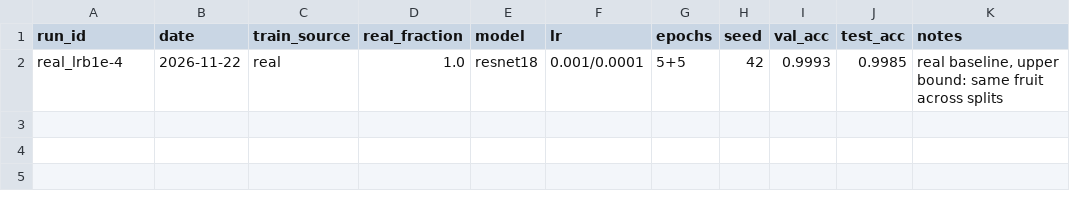
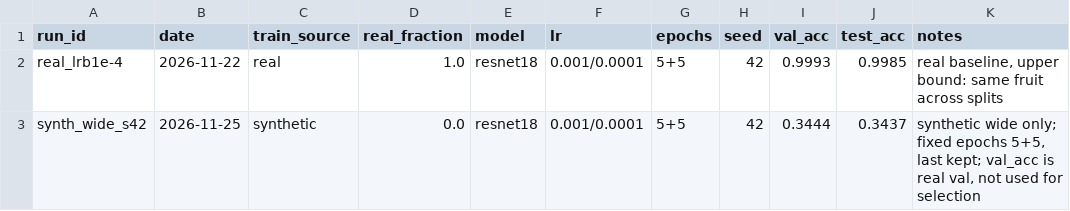
Before and after one commit to Junaeid-Shoaib/citrus-sim2real-grading, a CSV file: results/experiments.csv, drawn as a sheet; the diff names each change by its address in the sheet, - before the commit and + after, or states it on an @@ line.

Commit message:
Train on synthetic data only and evaluate on real test

```diff
--- a/results/experiments.csv
+++ b/results/experiments.csv
+row 3: synth_wide_s42 | 2026-11-25 | synthetic | 0.0 | resnet18 | 0.001/0.0001 | 5+5 | 42 | 0.3444 | 0.3437 | synthetic wide only; fixed epochs 5+5, last kept; val_acc is real val, not used for selection
```
Also changed, not shown: 8 other files.
